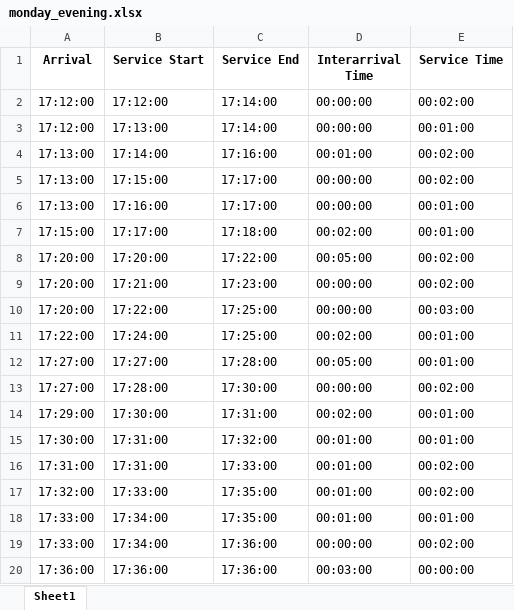
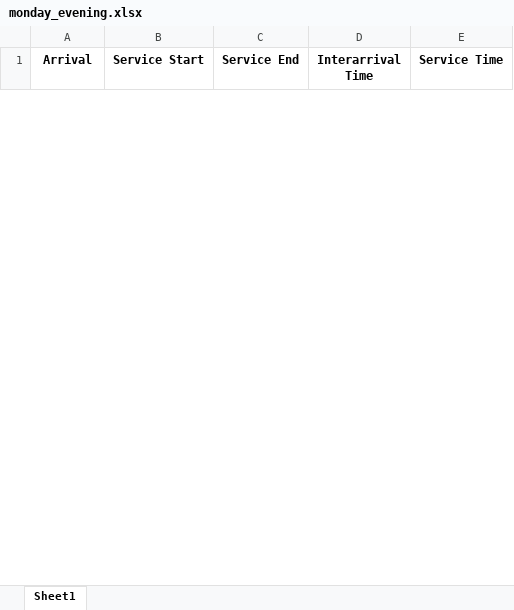
Before and after one commit to enestanrikuluu/caffee-simulation, an Excel workbook: simulation_data/monday_evening.xlsx, sheet Sheet1, drawn as a sheet; only a part is shown; values as stored, in another font and other column widths than the file's, no borders; removed rows and columns are numbered as before the commit, all else as after; the diff covers the shown part only; the diff names each change by its address in the sheet, - before the commit and + after, or states it on an @@ line.

```diff
--- a/simulation_data/monday_evening.xlsx (sheet Sheet1)
+++ b/simulation_data/monday_evening.xlsx (sheet Sheet1)
-row 2: 17:12:00 | 17:12:00 | 17:14:00 | 00:00:00 | 00:02:00
-row 3: 17:12:00 | 17:13:00 | 17:14:00 | 00:00:00 | 00:01:00
-row 4: 17:13:00 | 17:14:00 | 17:16:00 | 00:01:00 | 00:02:00
-row 5: 17:13:00 | 17:15:00 | 17:17:00 | 00:00:00 | 00:02:00
-row 6: 17:13:00 | 17:16:00 | 17:17:00 | 00:00:00 | 00:01:00
-row 7: 17:15:00 | 17:17:00 | 17:18:00 | 00:02:00 | 00:01:00
-row 8: 17:20:00 | 17:20:00 | 17:22:00 | 00:05:00 | 00:02:00
-row 9: 17:20:00 | 17:21:00 | 17:23:00 | 00:00:00 | 00:02:00
-row 10: 17:20:00 | 17:22:00 | 17:25:00 | 00:00:00 | 00:03:00
-row 11: 17:22:00 | 17:24:00 | 17:25:00 | 00:02:00 | 00:01:00
-row 12: 17:27:00 | 17:27:00 | 17:28:00 | 00:05:00 | 00:01:00
-row 13: 17:27:00 | 17:28:00 | 17:30:00 | 00:00:00 | 00:02:00
-row 14: 17:29:00 | 17:30:00 | 17:31:00 | 00:02:00 | 00:01:00
-row 15: 17:30:00 | 17:31:00 | 17:32:00 | 00:01:00 | 00:01:00
-row 16: 17:31:00 | 17:31:00 | 17:33:00 | 00:01:00 | 00:02:00
-row 17: 17:32:00 | 17:33:00 | 17:35:00 | 00:01:00 | 00:02:00
-row 18: 17:33:00 | 17:34:00 | 17:35:00 | 00:01:00 | 00:01:00
-row 19: 17:33:00 | 17:34:00 | 17:36:00 | 00:00:00 | 00:02:00
-row 20: 17:36:00 | 17:36:00 | 17:36:00 | 00:03:00 | 00:00:00
```
Also changed, not shown: 57 added rows and 38 removed rows elsewhere in this sheet, simulation_data/monday_afternoon.xlsx, simulation_data/monday_morning.xlsx, 9 other files.
